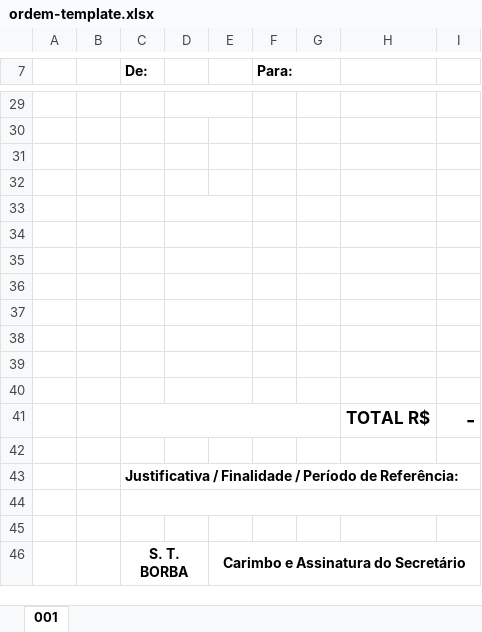
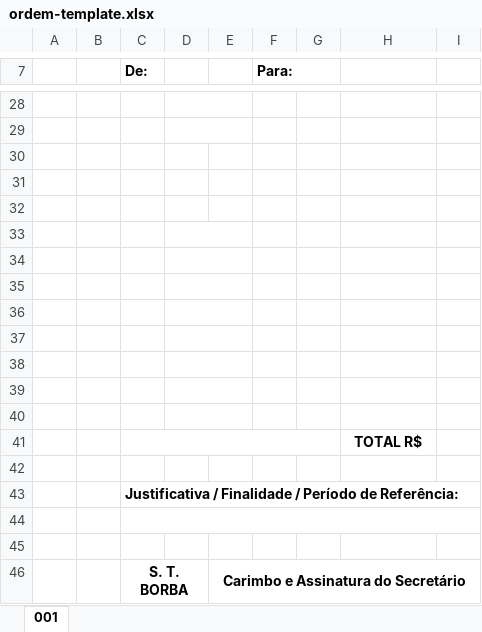
Before and after one commit to coder-gabrielsantos/sigecon-server, an Excel workbook: src/templates/ordem-template.xlsx, sheet 001, drawn as a sheet; only a part is shown, gaps mark what is left out; values as stored, in another font and other column widths than the file's, no borders; charts and pictures not drawn; removed rows and columns are numbered as before the commit, all else as after; the diff covers the shown part only; the diff names each change by its address in the sheet, - before the commit and + after, or states it on an @@ line.

```diff
--- a/src/templates/ordem-template.xlsx (sheet 001)
+++ b/src/templates/ordem-template.xlsx (sheet 001)
+D29:E29 merged
-D33:E33 merged
-C41:G41 merged
+D40:E40 merged
-row 40:  |  |  |  |  |  |  | TOTAL R$ | -
+row 40: (empty)
+row 41:  |  |  |  |  |  |  | TOTAL R$
```
Also changed, not shown: 1 added row, 2 removed rows, 11 edited cells, cell formats and merged cells elsewhere in this sheet, charts or pictures, 4 other files.
